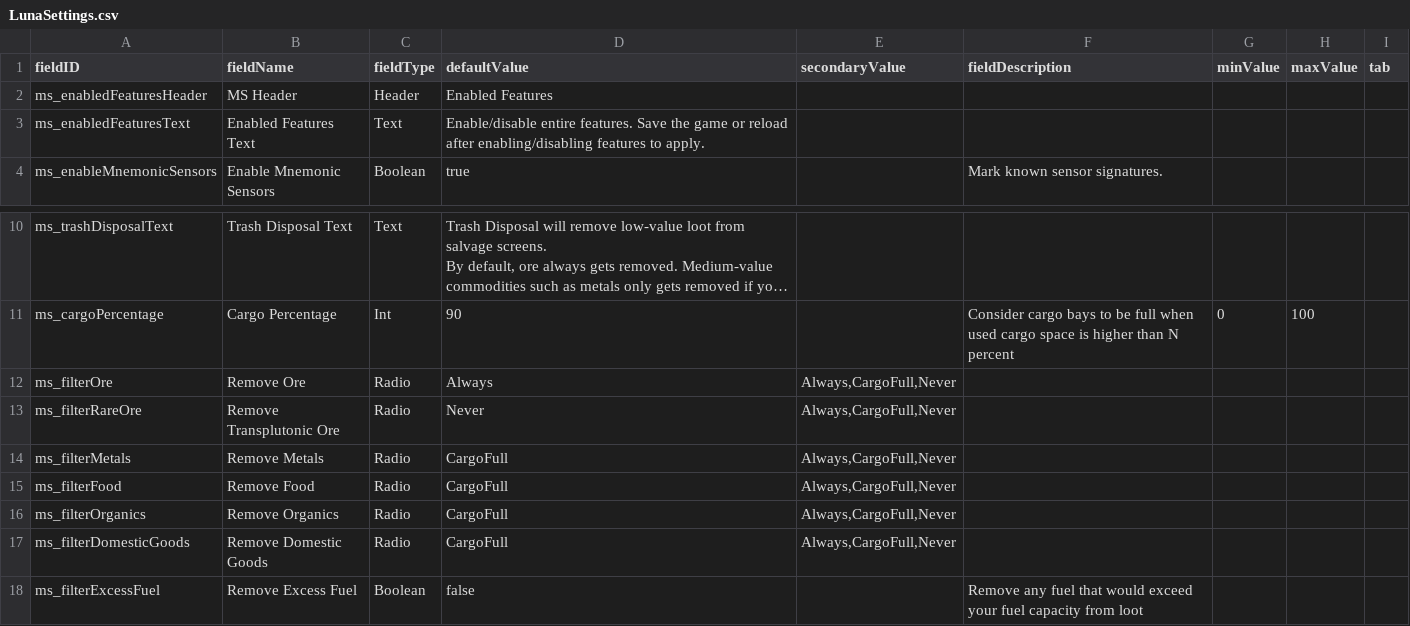
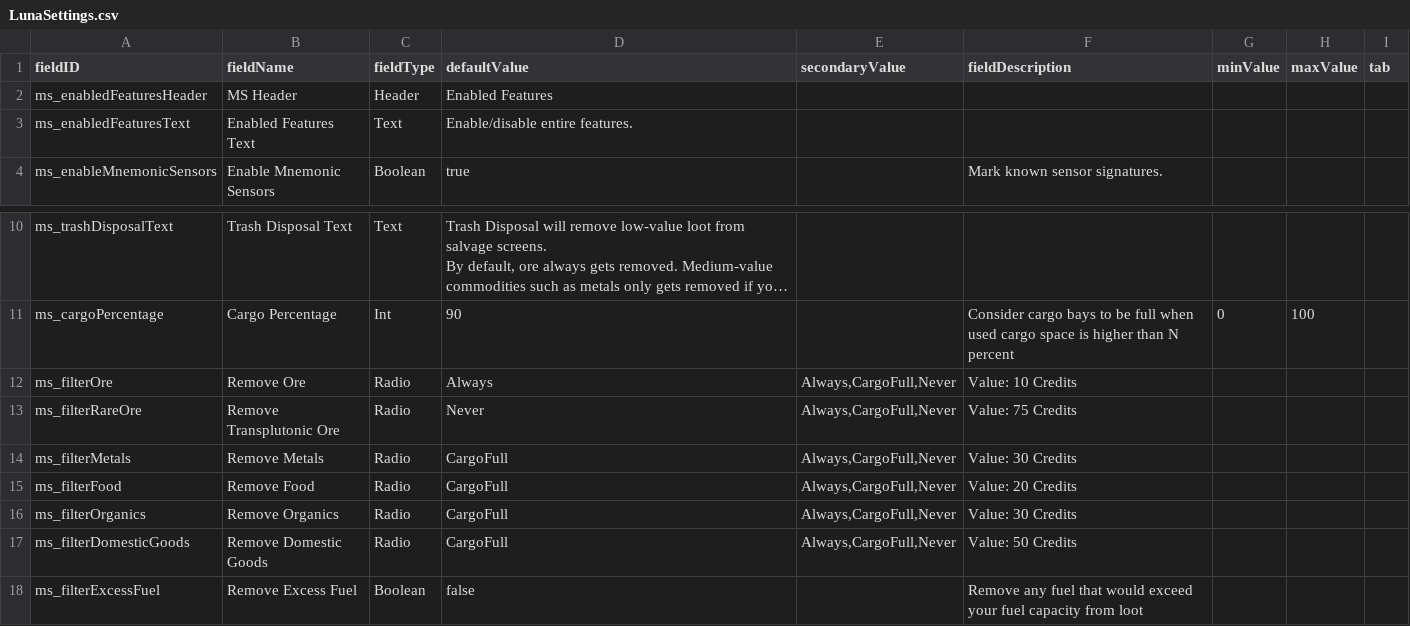
Before and after one commit to DesperatePeter/mnemonic-sensors, a CSV file: data/config/LunaSettings.csv, drawn as a sheet; only a part is shown, gaps mark what is left out; long unchanged cells end in …; the diff names each change by its address in the sheet, - before the commit and + after, or states it on an @@ line.

Commit message:
- 0.1.3: fix: gate markers now get re-applied after saving without changing maps feat: changed settings now apply instantly without saving

```diff
--- a/data/config/LunaSettings.csv
+++ b/data/config/LunaSettings.csv
-D3 (defaultValue): …entire features. Save the game or reload after enabling/disabling features to apply.
+D3 (defaultValue): …entire features.
-F12 (fieldDescription): (empty)
+F12 (fieldDescription): Value: 10 Credits
-F13 (fieldDescription): (empty)
+F13 (fieldDescription): Value: 75 Credits
-F14 (fieldDescription): (empty)
+F14 (fieldDescription): Value: 30 Credits
-F15 (fieldDescription): (empty)
+F15 (fieldDescription): Value: 20 Credits
-F16 (fieldDescription): (empty)
+F16 (fieldDescription): Value: 30 Credits
-F17 (fieldDescription): (empty)
+F17 (fieldDescription): Value: 50 Credits
```
Also changed, not shown: 7 other files.
